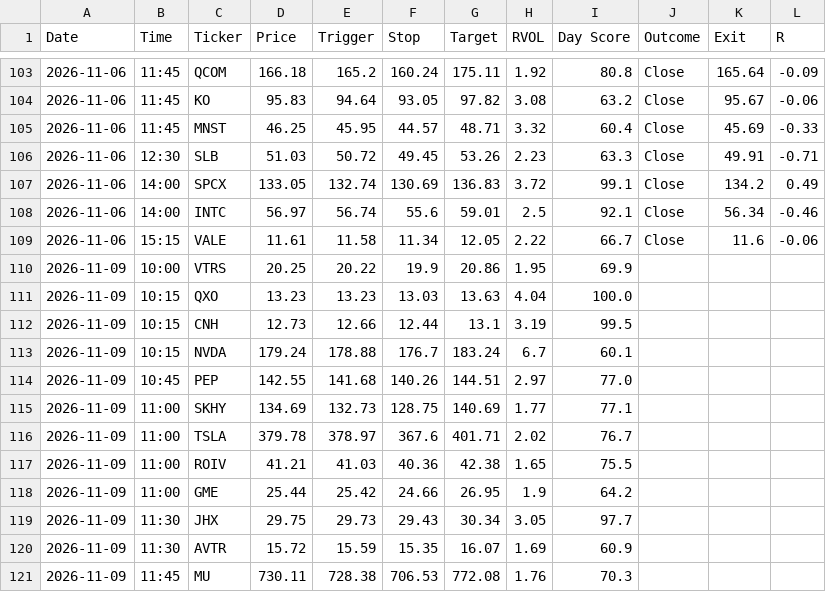
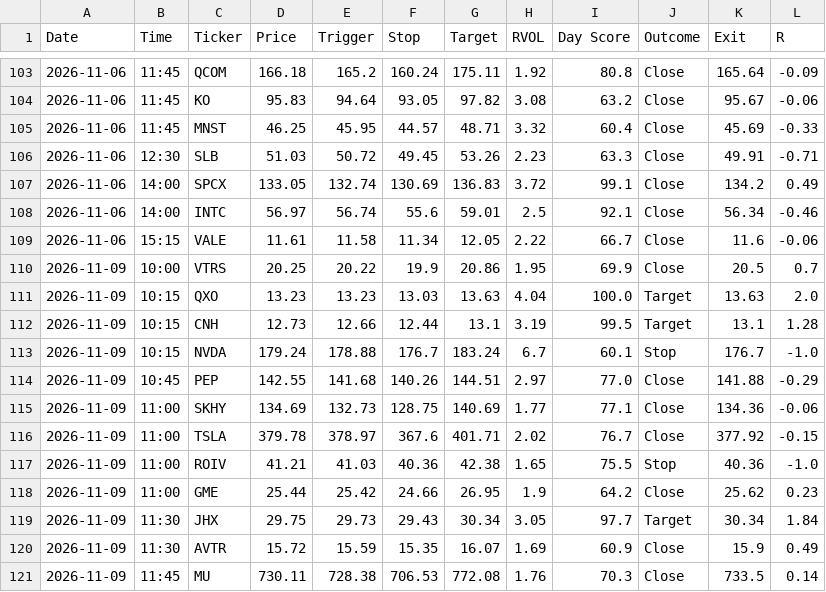
Before and after one commit to wolfmanex/trading-dashboard, a CSV file: daytrade_alerts.csv, drawn as a sheet; only a part is shown, gaps mark what is left out; the diff covers the shown part only.

```diff
--- a/daytrade_alerts.csv
+++ b/daytrade_alerts.csv
@@ -109,13 +109,13 @@ Date,Time,Ticker,Price,Trigger,Stop,Target,RVOL,Day Score,Outcome,Exit,R
 2026-11-06,15:15,VALE,11.61,11.58,11.34,12.05,2.22,66.7,Close,11.6,-0.06
-2026-11-09,10:00,VTRS,20.25,20.22,19.9,20.86,1.95,69.9,,,
-2026-11-09,10:15,QXO,13.23,13.23,13.03,13.63,4.04,100.0,,,
-2026-11-09,10:15,CNH,12.73,12.66,12.44,13.1,3.19,99.5,,,
-2026-11-09,10:15,NVDA,179.24,178.88,176.7,183.24,6.7,60.1,,,
-2026-11-09,10:45,PEP,142.55,141.68,140.26,144.51,2.97,77.0,,,
-2026-11-09,11:00,SKHY,134.69,132.73,128.75,140.69,1.77,77.1,,,
-2026-11-09,11:00,TSLA,379.78,378.97,367.6,401.71,2.02,76.7,,,
-2026-11-09,11:00,ROIV,41.21,41.03,40.36,42.38,1.65,75.5,,,
-2026-11-09,11:00,GME,25.44,25.42,24.66,26.95,1.9,64.2,,,
-2026-11-09,11:30,JHX,29.75,29.73,29.43,30.34,3.05,97.7,,,
-2026-11-09,11:30,AVTR,15.72,15.59,15.35,16.07,1.69,60.9,,,
-2026-11-09,11:45,MU,730.11,728.38,706.53,772.08,1.76,70.3,,,
+2026-11-09,10:00,VTRS,20.25,20.22,19.9,20.86,1.95,69.9,Close,20.5,0.7
+2026-11-09,10:15,QXO,13.23,13.23,13.03,13.63,4.04,100.0,Target,13.63,2.0
+2026-11-09,10:15,CNH,12.73,12.66,12.44,13.1,3.19,99.5,Target,13.1,1.28
+2026-11-09,10:15,NVDA,179.24,178.88,176.7,183.24,6.7,60.1,Stop,176.7,-1.0
+2026-11-09,10:45,PEP,142.55,141.68,140.26,144.51,2.97,77.0,Close,141.88,-0.29
+2026-11-09,11:00,SKHY,134.69,132.73,128.75,140.69,1.77,77.1,Close,134.36,-0.06
+2026-11-09,11:00,TSLA,379.78,378.97,367.6,401.71,2.02,76.7,Close,377.92,-0.15
+2026-11-09,11:00,ROIV,41.21,41.03,40.36,42.38,1.65,75.5,Stop,40.36,-1.0
+2026-11-09,11:00,GME,25.44,25.42,24.66,26.95,1.9,64.2,Close,25.62,0.23
+2026-11-09,11:30,JHX,29.75,29.73,29.43,30.34,3.05,97.7,Target,30.34,1.84
+2026-11-09,11:30,AVTR,15.72,15.59,15.35,16.07,1.69,60.9,Close,15.9,0.49
+2026-11-09,11:45,MU,730.11,728.38,706.53,772.08,1.76,70.3,Close,733.5,0.14
```
Also changed, not shown: 27 edited cells elsewhere in this file, signal_log.csv.
